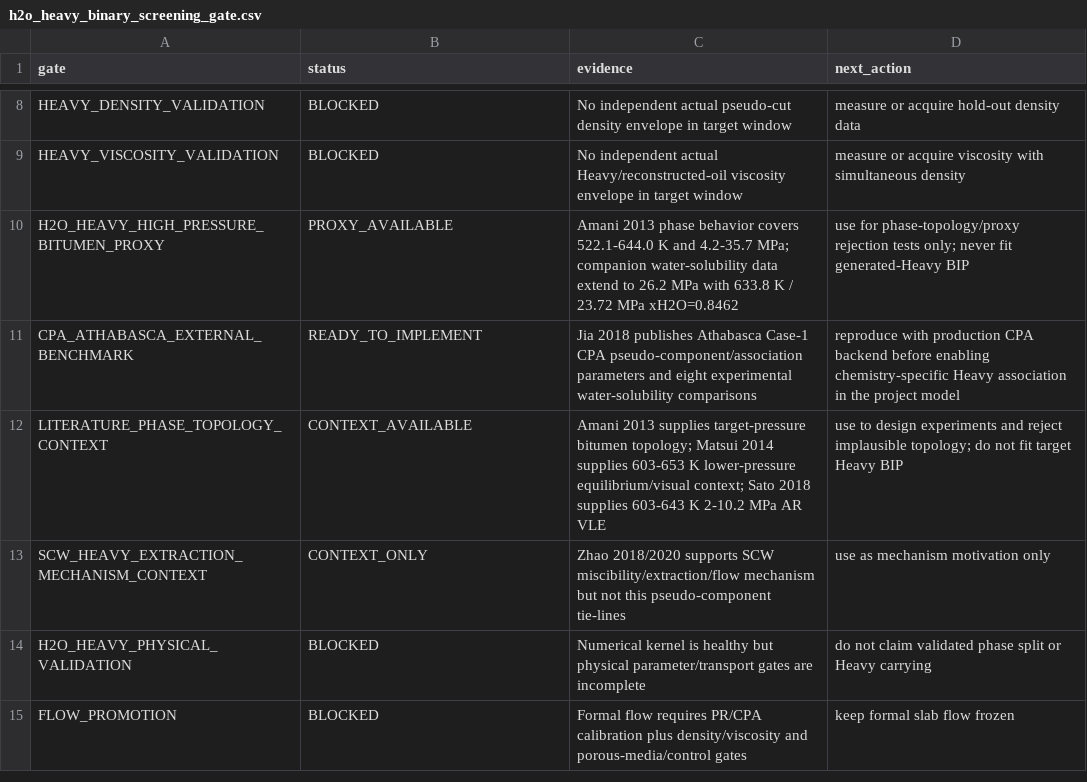
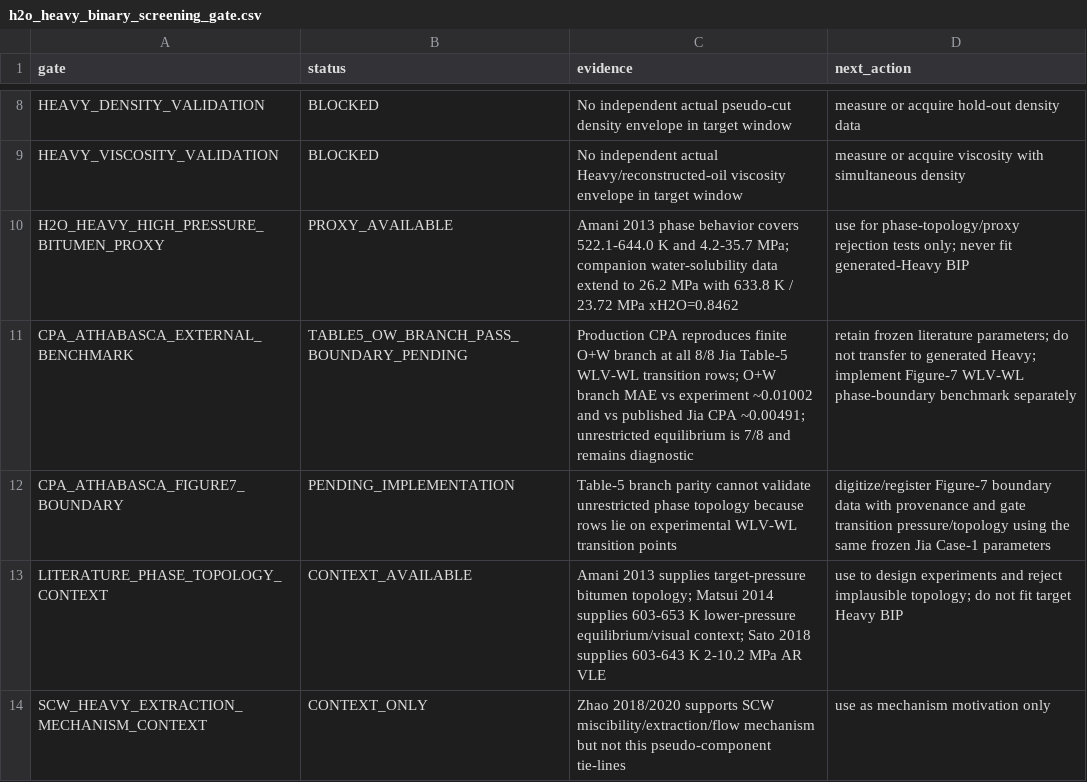
Before and after one commit to lihuihnu/nonenone, a CSV file: case/scw_kerogen_lumped_flow_study/pvt_acceptance/h2o_heavy_binary_screening_gate.csv, drawn as a sheet; only a part is shown, gaps mark what is left out; the shorter side is filled out with more unchanged rows.

Commit message:
data(scw): separate Athabasca branch and boundary gates

```diff
--- a/case/scw_kerogen_lumped_flow_study/pvt_acceptance/h2o_heavy_binary_screening_gate.csv
+++ b/case/scw_kerogen_lumped_flow_study/pvt_acceptance/h2o_heavy_binary_screening_gate.csv
@@ -10,3 +10,4 @@ HEAVY_VISCOSITY_VALIDATION,BLOCKED,"No independent actual Heavy/reconstructed-oi
 H2O_HEAVY_HIGH_PRESSURE_BITUMEN_PROXY,PROXY_AVAILABLE,"Amani 2013 phase behavior covers 522.1-644.0 K and 4.2-35.7 MPa; companion water-solubility data extend to 26.2 MPa with 633.8 K / 23.72 MPa xH2O=0.8462","use for phase-topology/proxy rejection tests only; never fit generated-Heavy BIP"
-CPA_ATHABASCA_EXTERNAL_BENCHMARK,READY_TO_IMPLEMENT,"Jia 2018 publishes Athabasca Case-1 CPA pseudo-component/association parameters and eight experimental water-solubility comparisons","reproduce with production CPA backend before enabling chemistry-specific Heavy association in the project model"
+CPA_ATHABASCA_EXTERNAL_BENCHMARK,TABLE5_OW_BRANCH_PASS_BOUNDARY_PENDING,"Production CPA reproduces finite O+W branch at all 8/8 Jia Table-5 WLV-WL transition rows; O+W branch MAE vs experiment ~0.01002 and vs published Jia CPA ~0.00491; unrestricted equilibrium is 7/8 and remains diagnostic","retain frozen literature parameters; do not transfer to generated Heavy; implement Figure-7 WLV-WL phase-boundary benchmark separately"
+CPA_ATHABASCA_FIGURE7_BOUNDARY,PENDING_IMPLEMENTATION,"Table-5 branch parity cannot validate unrestricted phase topology because rows lie on experimental WLV-WL transition points","digitize/register Figure-7 boundary data with provenance and gate transition pressure/topology using the same frozen Jia Case-1 parameters"
 LITERATURE_PHASE_TOPOLOGY_CONTEXT,CONTEXT_AVAILABLE,"Amani 2013 supplies target-pressure bitumen topology; Matsui 2014 supplies 603-653 K lower-pressure equilibrium/visual context; Sato 2018 supplies 603-643 K 2-10.2 MPa AR VLE","use to design experiments and reject implausible topology; do not fit target Heavy BIP"
```
